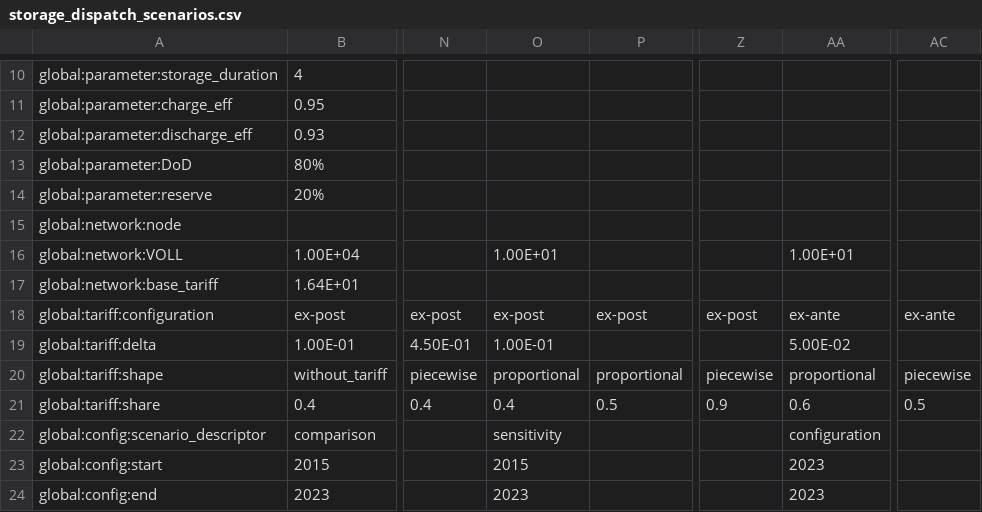
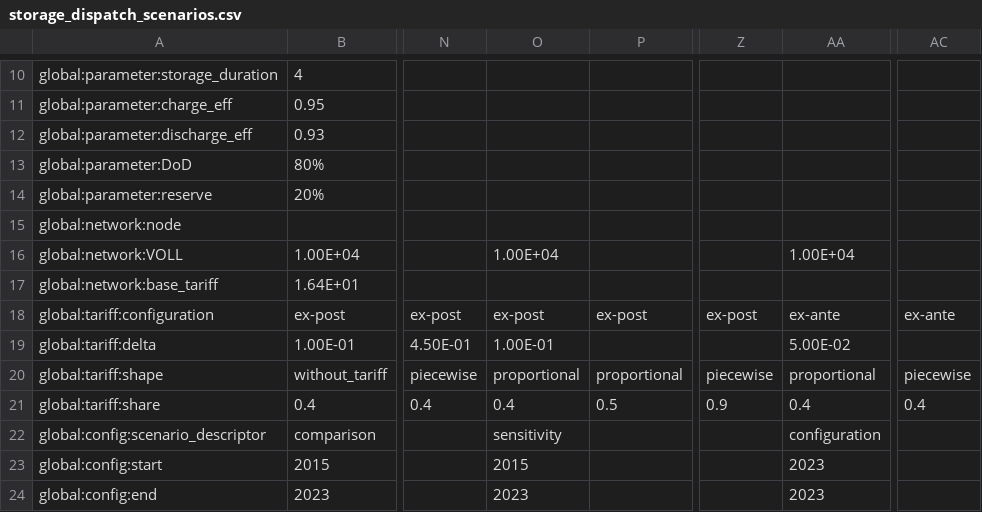
Before and after one commit to Lere16/StorageDispoatchTariff, a CSV file: data/input/storage_dispatch_scenarios.csv, drawn as a sheet; only a part is shown, gaps mark what is left out; the diff names each change by its address in the sheet, - before the commit and + after, or states it on an @@ line.

```diff
--- a/data/input/storage_dispatch_scenarios.csv
+++ b/data/input/storage_dispatch_scenarios.csv
-O16: 1.00E+01
+O16: 1.00E+04
-AA16: 1.00E+01
+AA16: 1.00E+04
-AA21: 0.6
+AA21: 0.4
-AC21: 0.5
+AC21: 0.4
```
Also changed, not shown: 5 other files.
